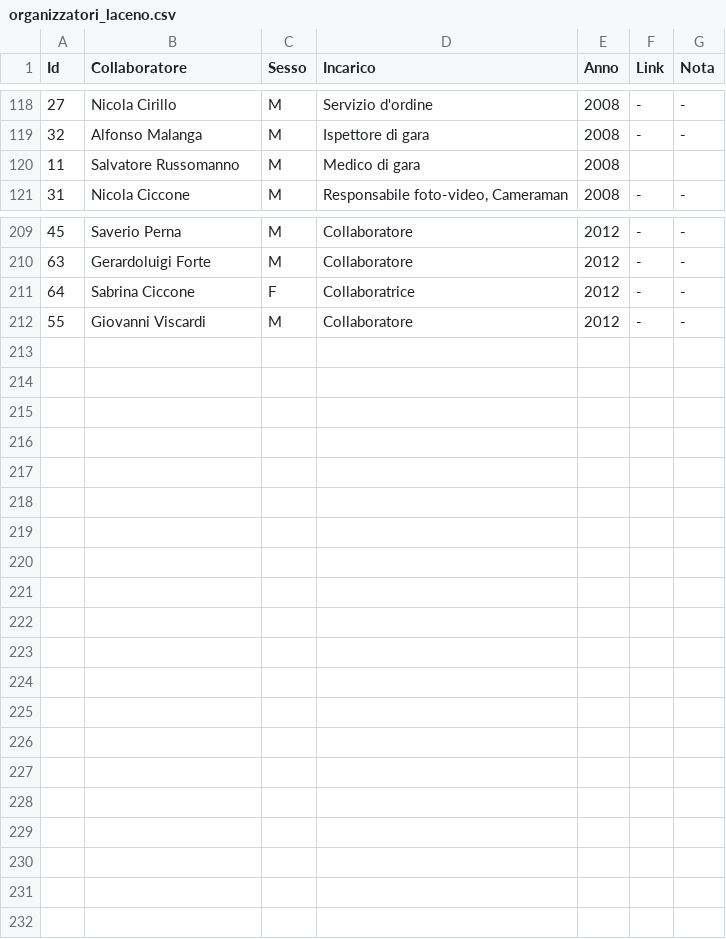
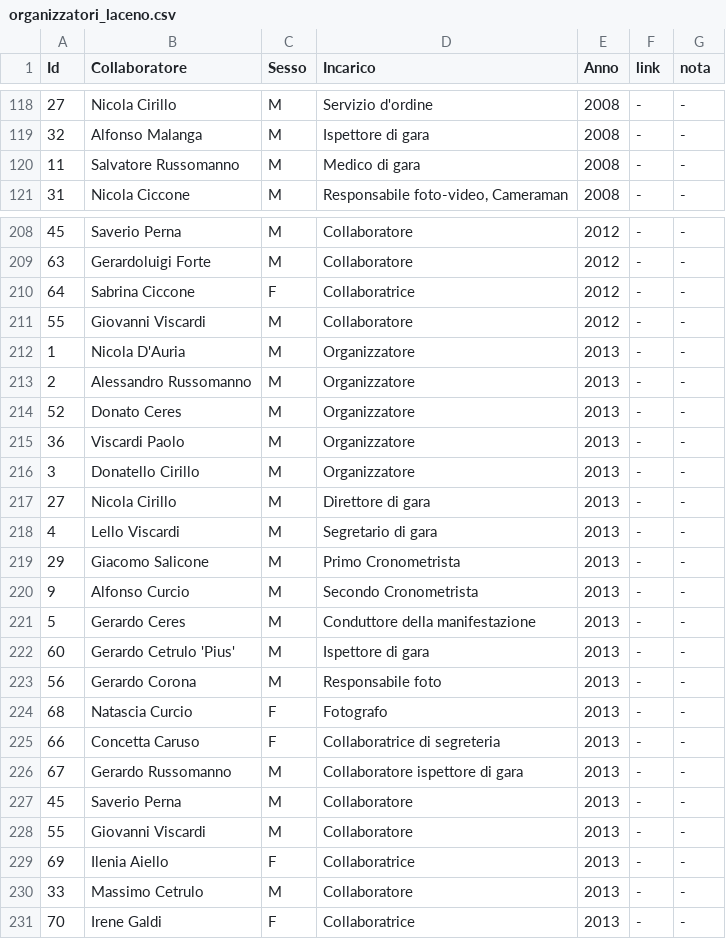
Before and after one commit to pceres/stralaceno, a CSV file: custom/dati/organizzatori_laceno.csv, drawn as a sheet; only a part is shown, gaps mark what is left out; the diff covers the shown part only.

Commit message:
stralaceno: updated on 10 sep 2013
new file:   custom/album/2012/*.JPG
new file:   custom/album/2013/*.jpg
new file:   custom/articoli/art_26.txt
modified:   custom/config/albums.txt
modified:   custom/contatori/counterfile.txt
modified:   custom/contatori/data/data_stralaceno.php
modified:   custom/dati/atleti_laceno.csv
modified:   custom/dati/organizzatori_laceno.csv
modified:   custom/dati/tempi_laceno.csv
modified:   custom/moduli/pregfas/pregfas_cfg.txt

```diff
--- a/custom/dati/organizzatori_laceno.csv
+++ b/custom/dati/organizzatori_laceno.csv
@@ -1 +1 @@
-Id;Collaboratore;Sesso;Incarico;Anno;Link;Nota
+Id;Collaboratore;Sesso;Incarico;Anno;link;nota
@@ -119,3 +119,3 @@ Id;Collaboratore;Sesso;Incarico;Anno;Link;Nota
 32;Alfonso Malanga;M;Ispettore di gara;2008;-;-
-11;Salvatore Russomanno;M;Medico di gara;2008;;
+11;Salvatore Russomanno;M;Medico di gara;2008;-;-
 31;Nicola Ciccone;M;Responsabile foto-video, Cameraman;2008;-;-
@@ -212 +211,21 @@ Id;Collaboratore;Sesso;Incarico;Anno;Link;Nota
 55;Giovanni Viscardi;M;Collaboratore;2012;-;-
+1;Nicola D'Auria;M;Organizzatore;2013;-;-
+2;Alessandro Russomanno;M;Organizzatore;2013;-;-
+52;Donato Ceres;M;Organizzatore;2013;-;-
+36;Viscardi Paolo;M;Organizzatore;2013;-;-
+3;Donatello Cirillo;M;Organizzatore;2013;-;-
+27;Nicola Cirillo;M;Direttore di gara;2013;-;-
+4;Lello Viscardi;M;Segretario di gara;2013;-;-
+29;Giacomo Salicone;M;Primo Cronometrista;2013;-;-
+9;Alfonso Curcio;M;Secondo Cronometrista;2013;-;-
+5;Gerardo Ceres;M;Conduttore della manifestazione;2013;-;-
+60;Gerardo Cetrulo 'Pius';M;Ispettore di gara;2013;-;-
+56;Gerardo Corona;M;Responsabile foto;2013;-;-
+68;Natascia Curcio;F;Fotografo;2013;-;-
+66;Concetta Caruso;F;Collaboratrice di segreteria;2013;-;-
+67;Gerardo Russomanno;M;Collaboratore ispettore di gara;2013;-;-
+45;Saverio Perna;M;Collaboratore;2013;-;-
+55;Giovanni Viscardi;M;Collaboratore;2013;-;-
+69;Ilenia Aiello;F;Collaboratrice;2013;-;-
+33;Massimo Cetrulo;M;Collaboratore;2013;-;-
+70;Irene Galdi;F;Collaboratrice;2013;-;-
```
Also changed, not shown: 1 removed row and 1 edited cell elsewhere in this file, custom/dati/atleti_laceno.csv, custom/dati/tempi_laceno.csv, 37 other files.
